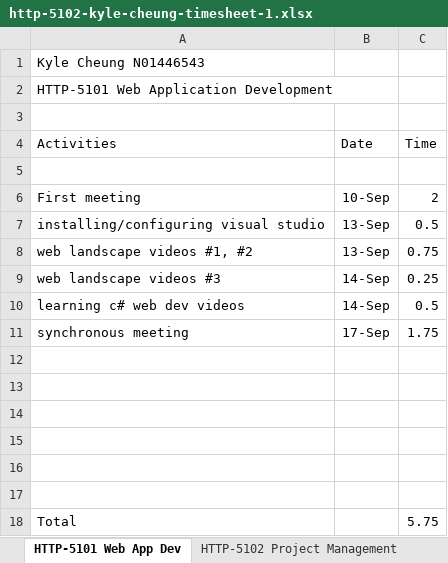
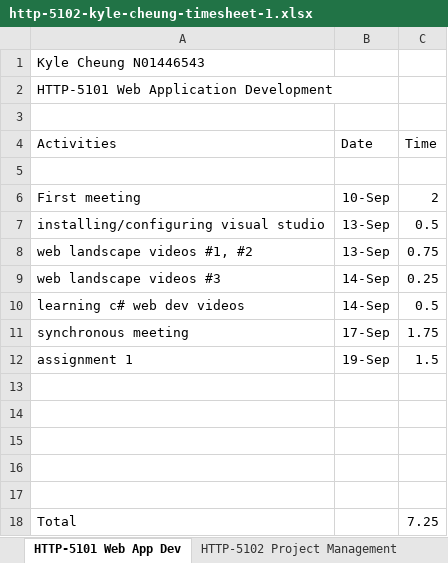
Before and after one commit to k4iru/School, an Excel workbook: HTTP-5102/http-5102-kyle-cheung-timesheet-1.xlsx, sheet HTTP-5101 Web App Dev, drawn as a sheet; values as stored, in another font and other column widths than the file's, no borders; removed rows and columns are numbered as before the commit, all else as after; the diff names each change by its address in the sheet, - before the commit and + after, or states it on an @@ line.

Commit message:
Update http-5102-kyle-cheung-timesheet-1.xlsx

```diff
--- a/HTTP-5102/http-5102-kyle-cheung-timesheet-1.xlsx (sheet HTTP-5101 Web App Dev)
+++ b/HTTP-5102/http-5102-kyle-cheung-timesheet-1.xlsx (sheet HTTP-5101 Web App Dev)
+row 12: assignment 1 | 19-Sep | 1.5
-row 17: (empty)
-C18 (Time): 5.75
+C18 (Time): 7.25
```
